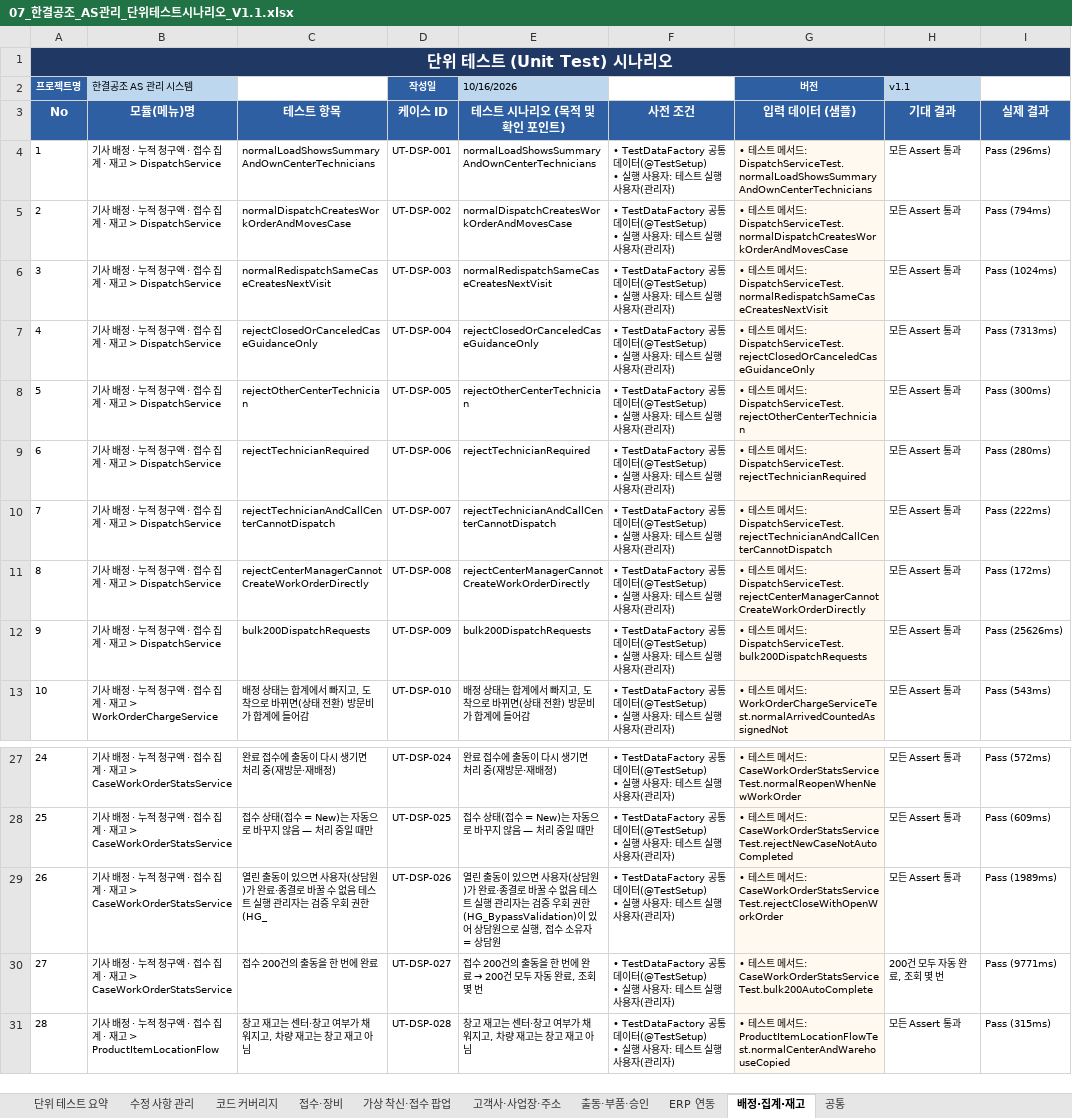
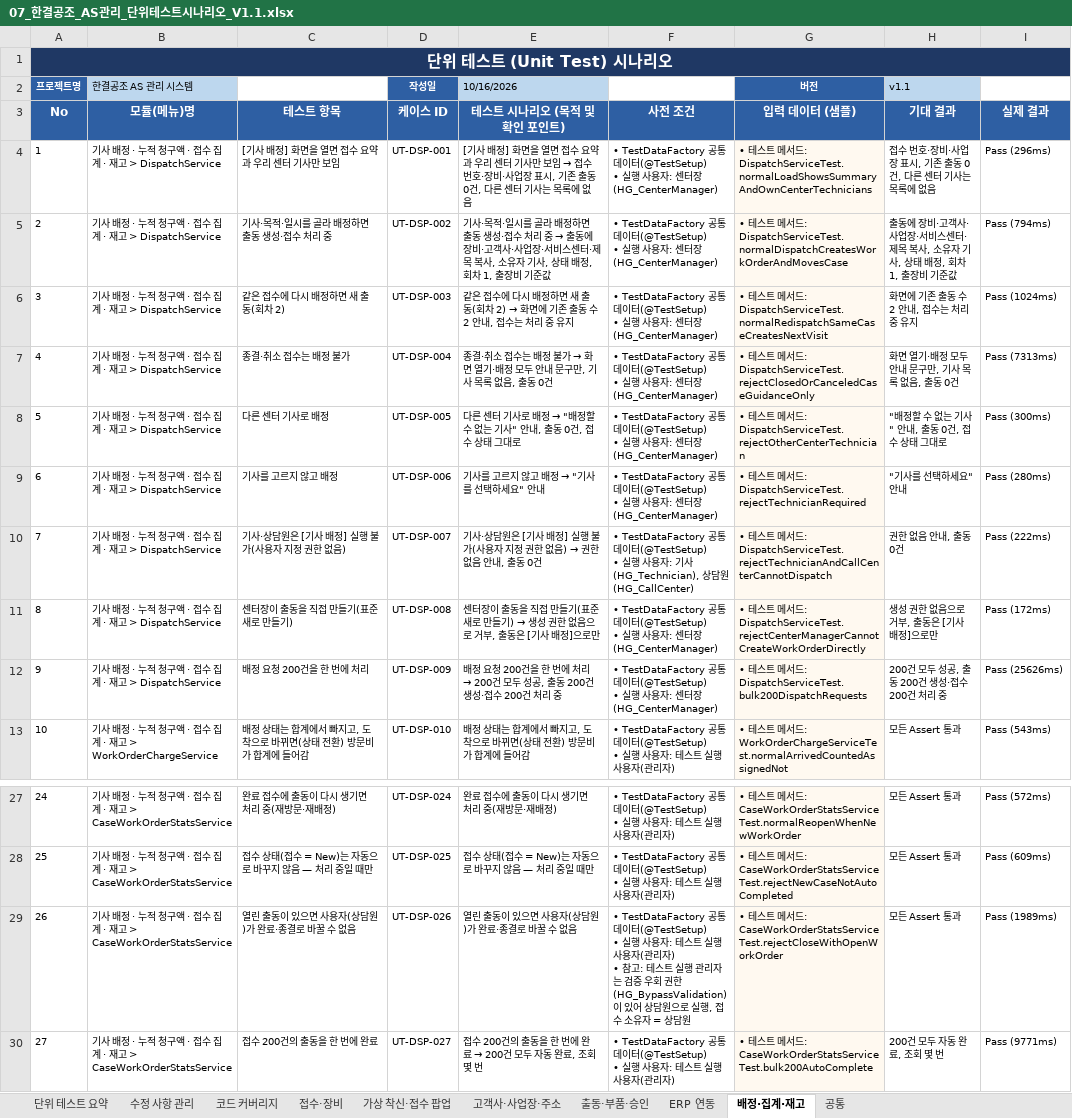
Before and after one commit to dlgkrals/sfdc-onboarding, an Excel workbook: docs/산출물/07_한결공조_AS관리_단위테스트시나리오_V1.1.xlsx, sheet 배정·집계·재고, drawn as a sheet; only a part is shown, gaps mark what is left out; the shorter side is filled out with more unchanged rows; values as stored, in another font and other column widths than the file's, no borders; conditional formats not drawn; ↵ is a line break in a cell; the diff names each change by its address in the sheet, - before the commit and + after, or states it on an @@ line.

Commit message:
단위 테스트 결과 V1.1: 배정·집계·재고 시트 항목·시나리오 한국어 설명, 날짜 칸 날짜만

```diff
--- a/docs/산출물/07_한결공조_AS관리_단위테스트시나리오_V1.1.xlsx (sheet 배정·집계·재고)
+++ b/docs/산출물/07_한결공조_AS관리_단위테스트시나리오_V1.1.xlsx (sheet 배정·집계·재고)
-C4: normalLoadShowsSummaryAndOwnCenterTechnicians
+C4: [기사 배정] 화면을 열면 접수 요약과 우리 센터 기사만 보임
@@ E4 (10/16/2026): normalLoadShowsSummaryAndOwnCenterTechnicians → [기사 배정] 화면을 열면 접수 요약과 우리 센터 기사만 보임 → 접수 번호·장비·사업장 표시, 기존 출동 0건, 다른 센터 기사는 목록에 없음 @@
-F4:F9: …사용자: 테스트 실행 사용자(관리자)
+F4:F9: …사용자: 센터장(HG_CenterManager)
-H4 (v1.1): 모든 Assert 통과
+H4 (v1.1): 접수 번호·장비·사업장 표시, 기존 출동 0건, 다른 센터 기사는 목록에 없음
-C5: normalDispatchCreatesWorkOrderAndMovesCase
+C5: 기사·목적·일시를 골라 배정하면 출동 생성·접수 처리 중
@@ E5 (10/16/2026): normalDispatchCreatesWorkOrderAndMovesCase → 기사·목적·일시를 골라 배정하면 출동 생성·접수 처리 중 → 출동에 장비·고객사·사업장·서비스센터·제목 복사, 소유자 기사, 상태 배정, 회차 1, 출장비 기준값 @@
-H5 (v1.1): 모든 Assert 통과
+H5 (v1.1): 출동에 장비·고객사·사업장·서비스센터·제목 복사, 소유자 기사, 상태 배정, 회차 1, 출장비 기준값
-C6: normalRedispatchSameCaseCreatesNextVisit
+C6: 같은 접수에 다시 배정하면 새 출동(회차 2)
@@ E6 (10/16/2026): normalRedispatchSameCaseCreatesNextVisit → 같은 접수에 다시 배정하면 새 출동(회차 2) → 화면에 기존 출동 수 2 안내, 접수는 처리 중 유지 @@
-H6 (v1.1): 모든 Assert 통과
+H6 (v1.1): 화면에 기존 출동 수 2 안내, 접수는 처리 중 유지
-C7: rejectClosedOrCanceledCaseGuidanceOnly
+C7: 종결·취소 접수는 배정 불가
@@ E7 (10/16/2026): rejectClosedOrCanceledCaseGuidanceOnly → 종결·취소 접수는 배정 불가 → 화면 열기·배정 모두 안내 문구만, 기사 목록 없음, 출동 0건 @@
-H7 (v1.1): 모든 Assert 통과
+H7 (v1.1): 화면 열기·배정 모두 안내 문구만, 기사 목록 없음, 출동 0건
-C8: rejectOtherCenterTechnician
+C8: 다른 센터 기사로 배정
@@ E8 (10/16/2026): rejectOtherCenterTechnician → 다른 센터 기사로 배정 → "배정할 수 없는 기사" 안내, 출동 0건, 접수 상태 그대로 @@
-H8 (v1.1): 모든 Assert 통과
+H8 (v1.1): "배정할 수 없는 기사" 안내, 출동 0건, 접수 상태 그대로
-C9: rejectTechnicianRequired
+C9: 기사를 고르지 않고 배정
@@ E9 (10/16/2026): rejectTechnicianRequired → 기사를 고르지 않고 배정 → "기사를 선택하세요" 안내 @@
-H9 (v1.1): 모든 Assert 통과
+H9 (v1.1): "기사를 선택하세요" 안내
-C10: rejectTechnicianAndCallCenterCannotDispatch
+C10: 기사·상담원은 [기사 배정] 실행 불가(사용자 지정 권한 없음)
@@ E10 (10/16/2026): rejectTechnicianAndCallCenterCannotDispatch → 기사·상담원은 [기사 배정] 실행 불가(사용자 지정 권한 없음) → 권한 없음 안내, 출동 0건 @@
-F10: …사용자: 테스트 실행 사용자(관리자)
+F10: …사용자: 기사(HG_Technician), 상담원(HG_CallCenter)
-H10 (v1.1): 모든 Assert 통과
+H10 (v1.1): 권한 없음 안내, 출동 0건
-C11: rejectCenterManagerCannotCreateWorkOrderDirectly
+C11: 센터장이 출동을 직접 만들기(표준 새로 만들기)
@@ E11 (10/16/2026): rejectCenterManagerCannotCreateWorkOrderDirectly → 센터장이 출동을 직접 만들기(표준 새로 만들기) → 생성 권한 없음으로 거부, 출동은 [기사 배정]으로만 @@
-F11:F12: …사용자: 테스트 실행 사용자(관리자)
+F11:F12: …사용자: 센터장(HG_CenterManager)
-H11 (v1.1): 모든 Assert 통과
+H11 (v1.1): 생성 권한 없음으로 거부, 출동은 [기사 배정]으로만
-C12: bulk200DispatchRequests
+C12: 배정 요청 200건을 한 번에 처리
@@ E12 (10/16/2026): bulk200DispatchRequests → 배정 요청 200건을 한 번에 처리 → 200건 모두 성공, 출동 200건 생성·접수 200건 처리 중 @@
-H12 (v1.1): 모든 Assert 통과
+H12 (v1.1): 200건 모두 성공, 출동 200건 생성·접수 200건 처리 중
-C29: …수 없음 테스트 실행 관리자는 검증 우회 권한(HG_
+C29: …수 없음
-E29 (10/16/2026): …수 없음 테스트 실행 관리자는 검증 우회 권한(HG_BypassValidation)이 있어 상담원으로 실행, 접수 소유자 = 상담원
+E29 (10/16/2026): …수 없음
-F29: …관리자)
+F29: …관리자) ↵ • 참고: 테스트 실행 관리자는 검증 우회 권한(HG_BypassValidation)이 있어 상담원으로 실행, 접수 소유자 = 상담원
```
Also changed, not shown: sheet ERP 연동, sheet 출동·부품·승인, sheet 가상 착신·접수 팝업, sheet 접수·장비, charts or pictures.
